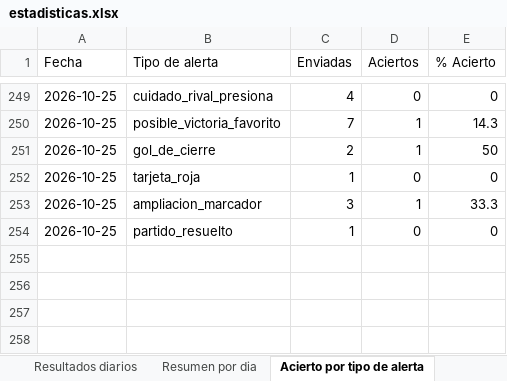
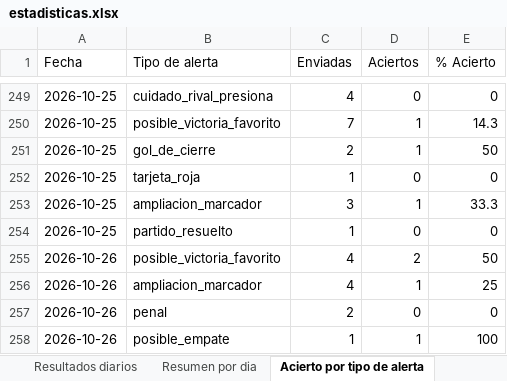
Before and after one commit to erikolivo/alertas-apuestas-espn, an Excel workbook: data/estadisticas.xlsx, sheet Acierto por tipo de alerta, drawn as a sheet; only a part is shown, gaps mark what is left out; values as stored, in another font and other column widths than the file's, no borders; the diff names each change by its address in the sheet, - before the commit and + after, or states it on an @@ line.

```diff
--- a/data/estadisticas.xlsx (sheet Acierto por tipo de alerta)
+++ b/data/estadisticas.xlsx (sheet Acierto por tipo de alerta)
+row 255: 2026-10-26 | posible_victoria_favorito | 4 | 2 | 50
+row 256: 2026-10-26 | ampliacion_marcador | 4 | 1 | 25
+row 257: 2026-10-26 | penal | 2 | 0 | 0
+row 258: 2026-10-26 | posible_empate | 1 | 1 | 100
```
Also changed, not shown: sheet Resultados diarios, sheet Resumen por dia, 5 other files.
